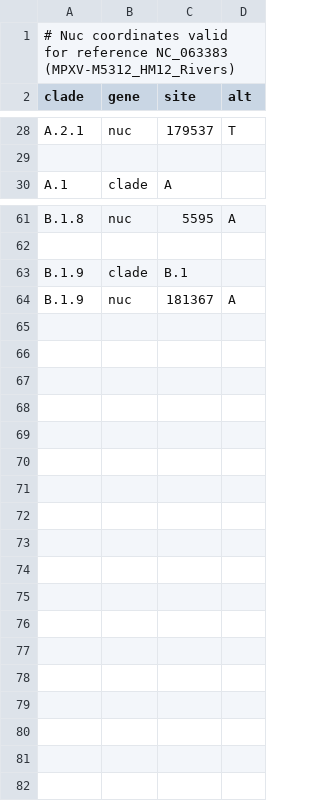
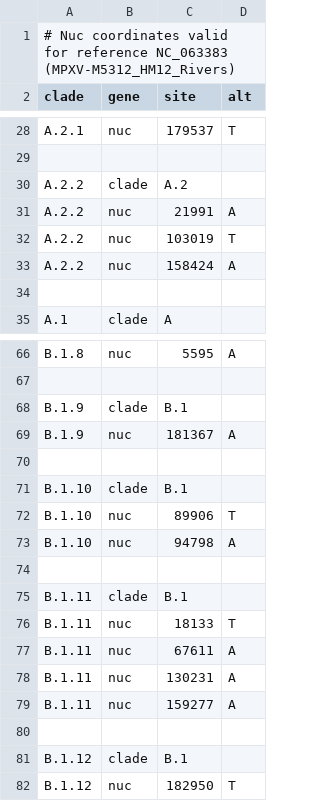
Before and after one commit to INSaFLU/docker, a TSV file: components/insaflu-server/software/nextstrain/mpx/config/clades.tsv, drawn as a sheet; only a part is shown, gaps mark what is left out.

Commit message:
[fix] Small cosmetic corrections on the nextstrain build

```diff
--- a/components/insaflu-server/software/nextstrain/mpx/config/clades.tsv
+++ b/components/insaflu-server/software/nextstrain/mpx/config/clades.tsv
@@ -29,2 +29,7 @@ A.2.1	nuc	179537	T
 
+A.2.2	clade	A.2
+A.2.2	nuc	21991	A
+A.2.2	nuc	103019	T
+A.2.2	nuc	158424	A
+
 A.1	clade	A
@@ -64 +69,14 @@ B.1.9	clade	B.1
 B.1.9	nuc	181367	A
+
+B.1.10	clade	B.1
+B.1.10	nuc	89906	T
+B.1.10	nuc	94798	A
+
+B.1.11	clade	B.1
+B.1.11	nuc	18133	T
+B.1.11	nuc	67611	A
+B.1.11	nuc	130231	A
+B.1.11	nuc	159277	A
+
+B.1.12	clade	B.1
+B.1.12	nuc	182950	T
```
Also changed, not shown: components/insaflu-server/software/nextstrain/ncov/defaults/clade_emergence_dates.tsv, components/insaflu-server/software/nextstrain/ncov/defaults/clade_hierarchy.tsv, 10 other files.
